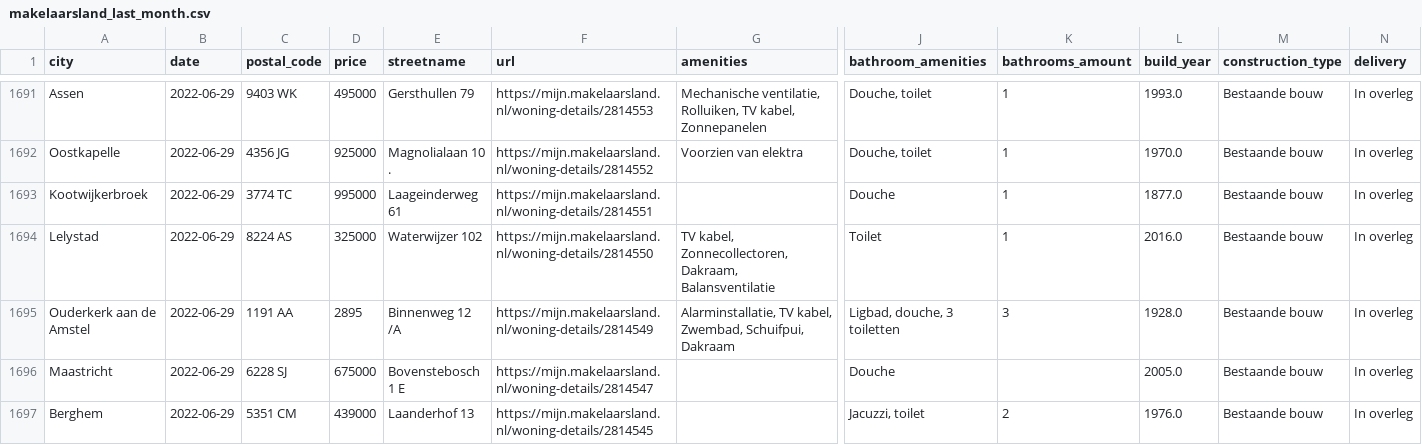
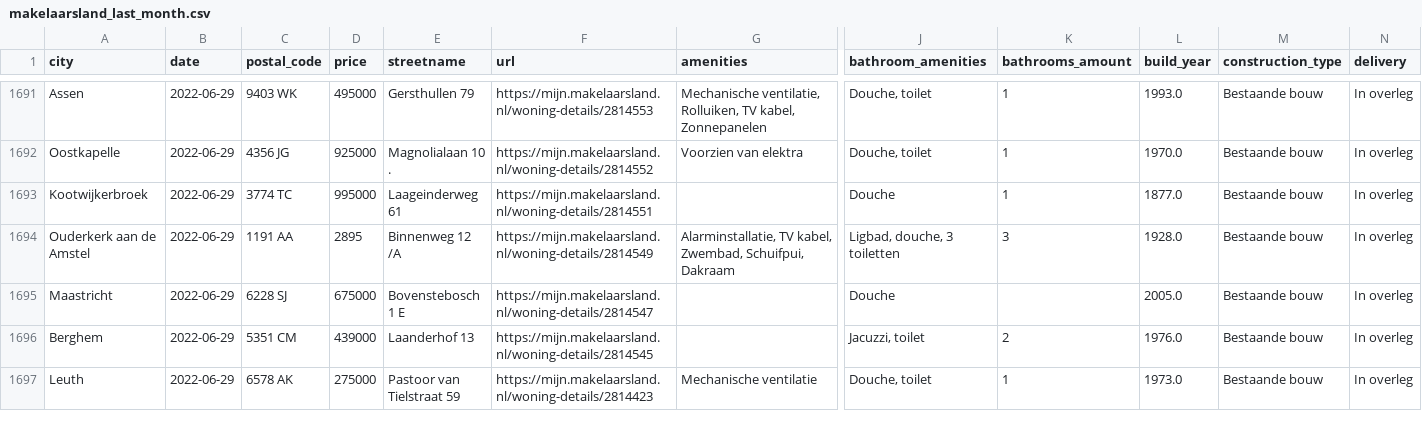
Before and after one commit to lassebenni/makelaarsland-gh-action, a CSV file: data/output/makelaarsland_last_month.csv, drawn as a sheet; only a part is shown, gaps mark what is left out; the shorter side is filled out with more unchanged rows; rows hold the shown columns only; the diff names each change by its address in the sheet, - before the commit and + after, or states it on an @@ line.

```diff
--- a/data/output/makelaarsland_last_month.csv
+++ b/data/output/makelaarsland_last_month.csv
-row 1694: Lelystad | 2022-06-29 | 8224 AS | 325000 | Waterwijzer 102 | https://mijn.makelaarsland.nl/woning-details/2814550 | TV kabel, Zonnecollectoren, Dakraam, Balansventilatie | Toilet | 1 | 2016.0 | Bestaande bouw | In overleg
```
Also changed, not shown: 3 other files.
